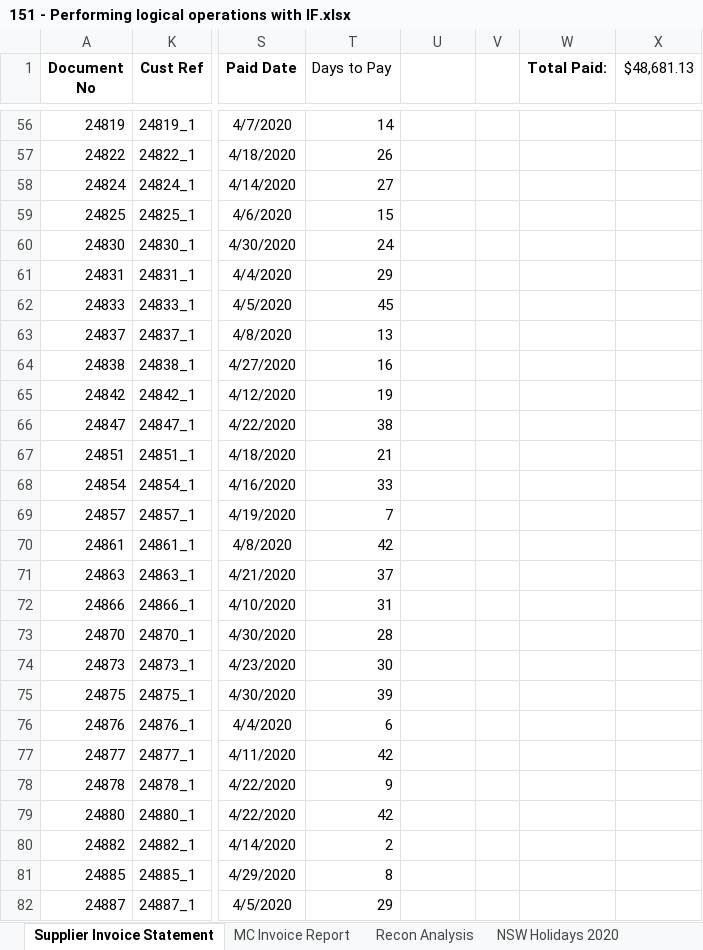
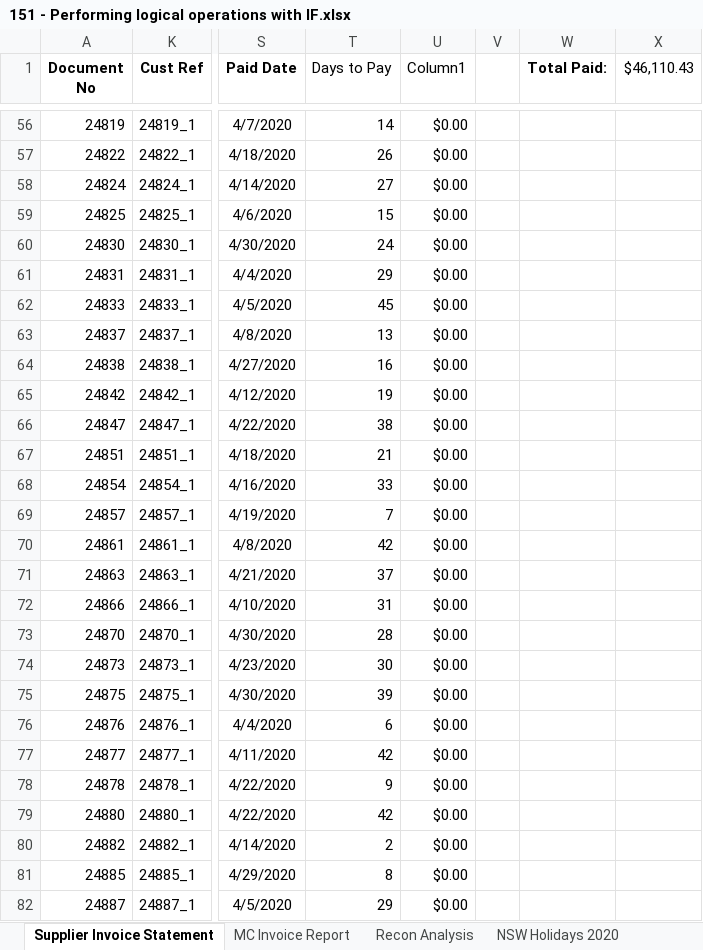
Before and after one commit to CarlosEduardoAS/Excel-Skills, an Excel workbook: excel_fundamentals/logical_and_lookup_functions/151 - Performing logical operations with IF.xlsx, sheet Supplier Invoice Statement, drawn as a sheet; only a part is shown, gaps mark what is left out; values as stored, in another font and other column widths than the file's, no borders; table styles not drawn; the diff covers the shown part only; the diff names each change by its address in the sheet, - before the commit and + after, or states it on an @@ line.

```diff
--- a/excel_fundamentals/logical_and_lookup_functions/151 - Performing logical operations with IF.xlsx (sheet Supplier Invoice Statement)
+++ b/excel_fundamentals/logical_and_lookup_functions/151 - Performing logical operations with IF.xlsx (sheet Supplier Invoice Statement)
-U1: (empty)
+U1: Column1
-X1: $48,681.13
+X1: $46,110.43
-U56:U82 (Column1): (empty)
+U56:U82 (Column1): $0.00
```
Also changed, not shown: 61 edited cells elsewhere in this sheet, sheet MC Invoice Report, sheet Recon Analysis, formulas that keep their value, 1 other file.
